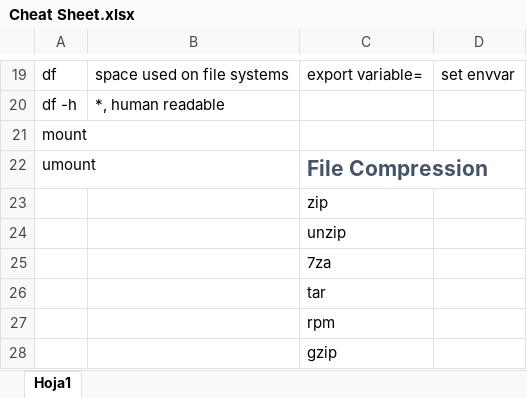
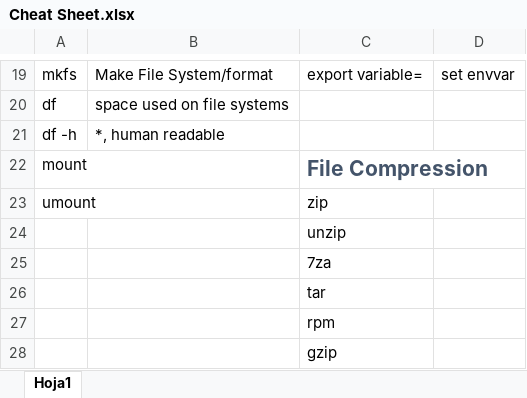
Before and after one commit to angelivan-spartan/UX, an Excel workbook: documentation/Cheat Sheet.xlsx, sheet Hoja1, drawn as a sheet; only a part is shown, gaps mark what is left out; values as stored, in another font and other column widths than the file's, no borders; removed rows and columns are numbered as before the commit, all else as after; the diff covers the shown part only; the diff names each change by its address in the sheet, - before the commit and + after, or states it on an @@ line.

```diff
--- a/documentation/Cheat Sheet.xlsx (sheet Hoja1)
+++ b/documentation/Cheat Sheet.xlsx (sheet Hoja1)
-A19: df
+A19: mkfs
-B19: space used on file systems
+B19: Make File System/format
+row 20: df | space used on file systems
-row 21: mount
-A22: umount
+A22: mount
-A23: (empty)
+A23: umount
```
Also changed, not shown: 25 edited cells and cell formats elsewhere in this sheet, 1 other file.
